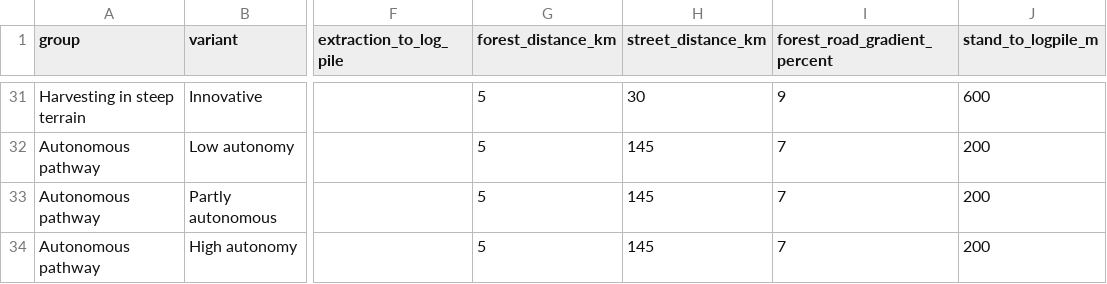
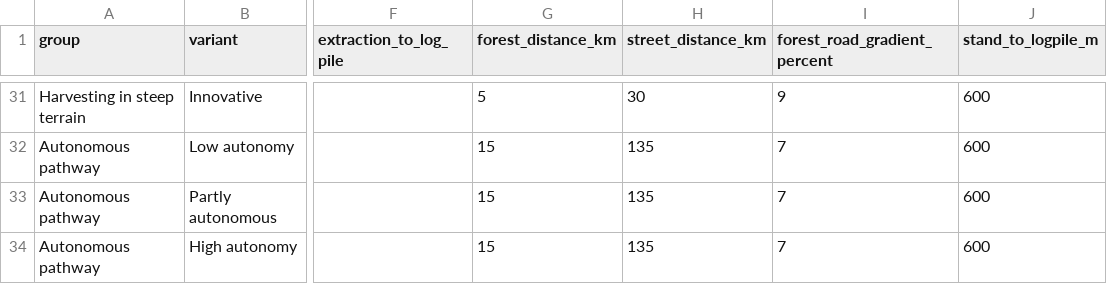
Before and after one commit to lostdots/forestry_LCA_frontend, a CSV file: csv_use_cases.csv, drawn as a sheet; only a part is shown, gaps mark what is left out; the diff covers the shown part only; the diff names each change by its address in the sheet, - before the commit and + after, or states it on an @@ line.

```diff
--- a/csv_use_cases.csv
+++ b/csv_use_cases.csv
-G32:G34 (forest_distance_km): 5
+G32:G34 (forest_distance_km): 15
-H32:H34 (street_distance_km): 145
+H32:H34 (street_distance_km): 135
-J32:J34 (stand_to_logpile_m): 200
+J32:J34 (stand_to_logpile_m): 600
```
Also changed, not shown: 39 edited cells elsewhere in this file, csv_machines.csv, csv_materials.csv, 5 other files.
